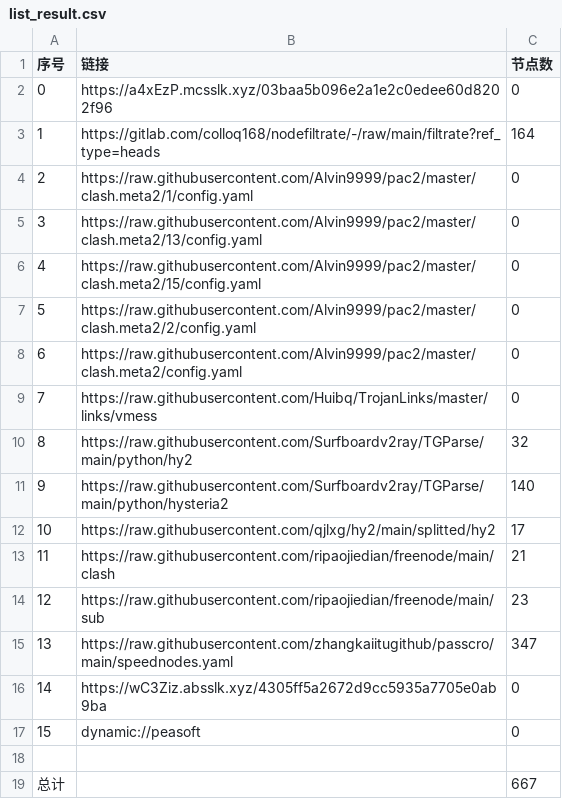
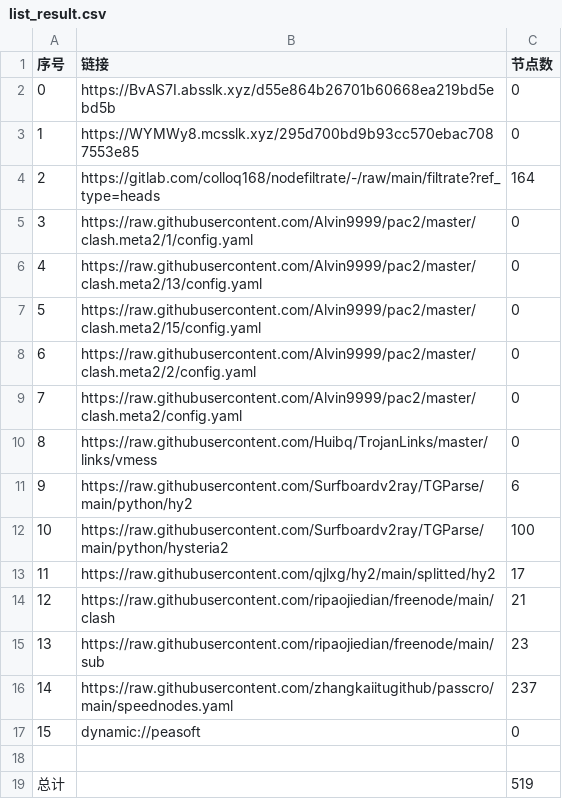
Before and after one commit to yg8080/AutoMergePublicNodes, a CSV file: list_result.csv, drawn as a sheet; removed rows and columns are numbered as before the commit, all else as after; the diff names each change by its address in the sheet, - before the commit and + after, or states it on an @@ line.

```diff
--- a/list_result.csv
+++ b/list_result.csv
-B2 (链接): https://a4xEzP.mcsslk.xyz/03baa5b096e2a1e2c0edee60d8202f96
+B2 (链接): https://BvAS7I.absslk.xyz/d55e864b26701b60668ea219bd5ebd5b
+row 3: 1 | https://WYMWy8.mcsslk.xyz/295d700bd9b93cc570ebac7087553e85 | 0
@@ column A (序号) renumbered between rows 4 and 16 @@
-C11 (节点数): 32
+C11 (节点数): 6
-C12 (节点数): 140
+C12 (节点数): 100
-C16 (节点数): 347
+C16 (节点数): 237
-row 16: 14 | https://wC3Ziz.absslk.xyz/4305ff5a2672d9cc5935a7705e0ab9ba | 0
-C19 (节点数): 667
+C19 (节点数): 519
```
Also changed, not shown: 29 other files.
